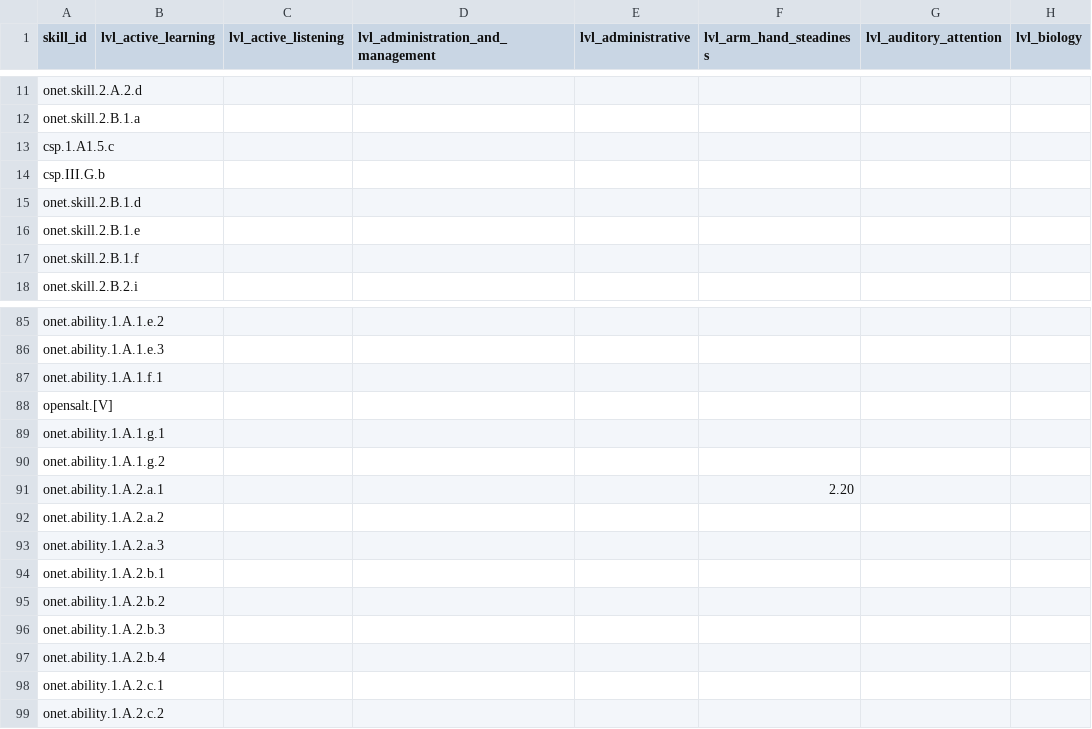
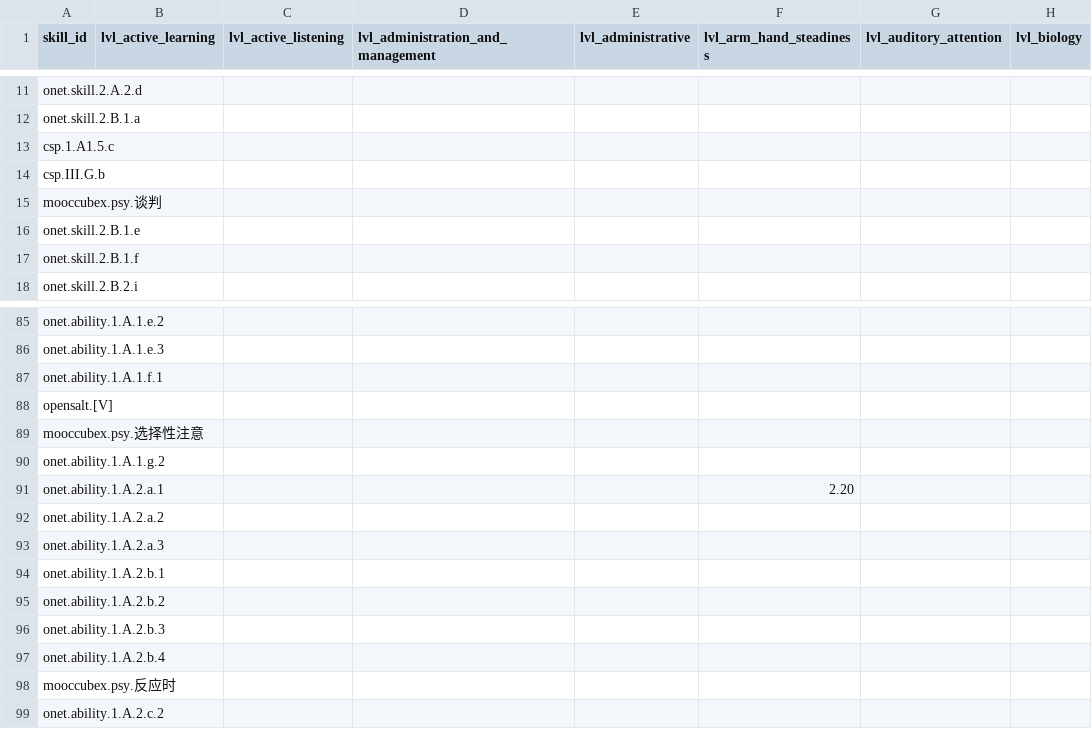
Before and after one commit to surprisetalk/skill-tree, a TSV file: levels.tsv, drawn as a sheet; only a part is shown, gaps mark what is left out; the diff names each change by its address in the sheet, - before the commit and + after, or states it on an @@ line.

```diff
--- a/levels.tsv
+++ b/levels.tsv
-A15 (skill_id): onet.skill.2.B.1.d
+A15 (skill_id): mooccubex.psy.谈判
-A89 (skill_id): onet.ability.1.A.1.g.1
+A89 (skill_id): mooccubex.psy.选择性注意
-A98 (skill_id): onet.ability.1.A.2.c.1
+A98 (skill_id): mooccubex.psy.反应时
```
Also changed, not shown: 3 other files.
